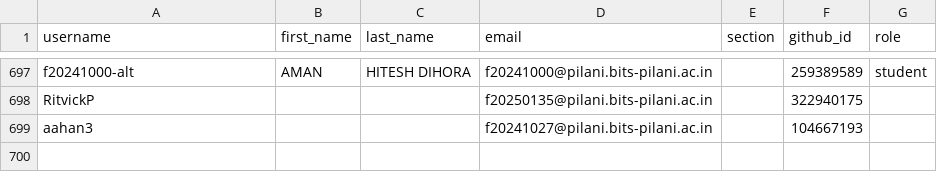
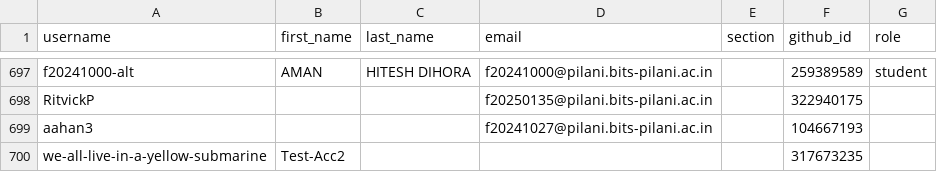
Before and after one commit to f2152026/classroom50, a CSV file: f215-digital-design/roster.csv, drawn as a sheet; only a part is shown, gaps mark what is left out.

Commit message:
[Classroom 50] Add student: f215-digital-design/we-all-live-in-a-yellow-submarine

```diff
--- a/f215-digital-design/roster.csv
+++ b/f215-digital-design/roster.csv
@@ -699 +699,2 @@ RitvickP,,,f20250135@pilani.bits-pilani.ac.in,,322940175,
 aahan3,,,f20241027@pilani.bits-pilani.ac.in,,104667193,
+we-all-live-in-a-yellow-submarine,Test-Acc2,,,,317673235,
```
